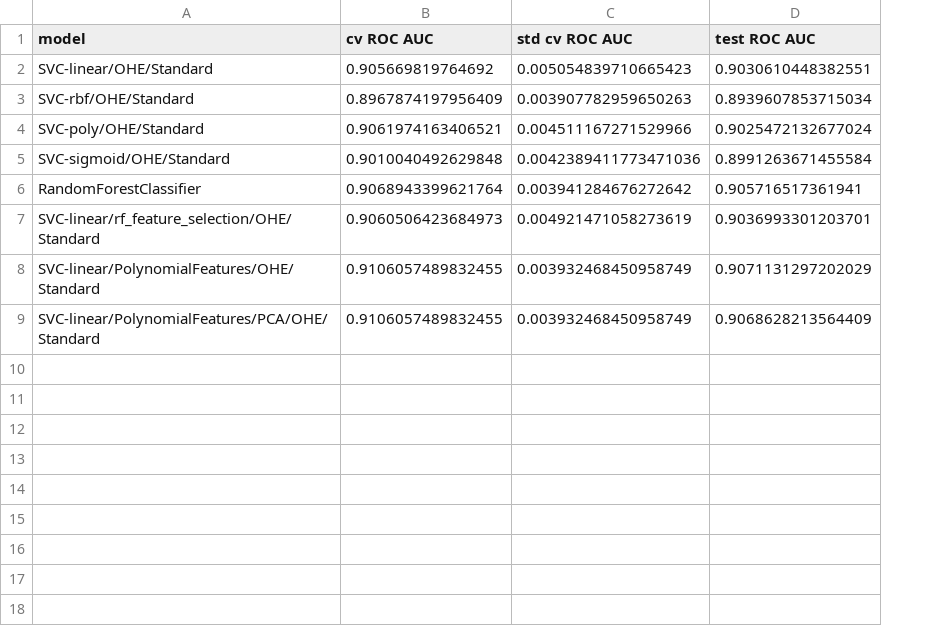
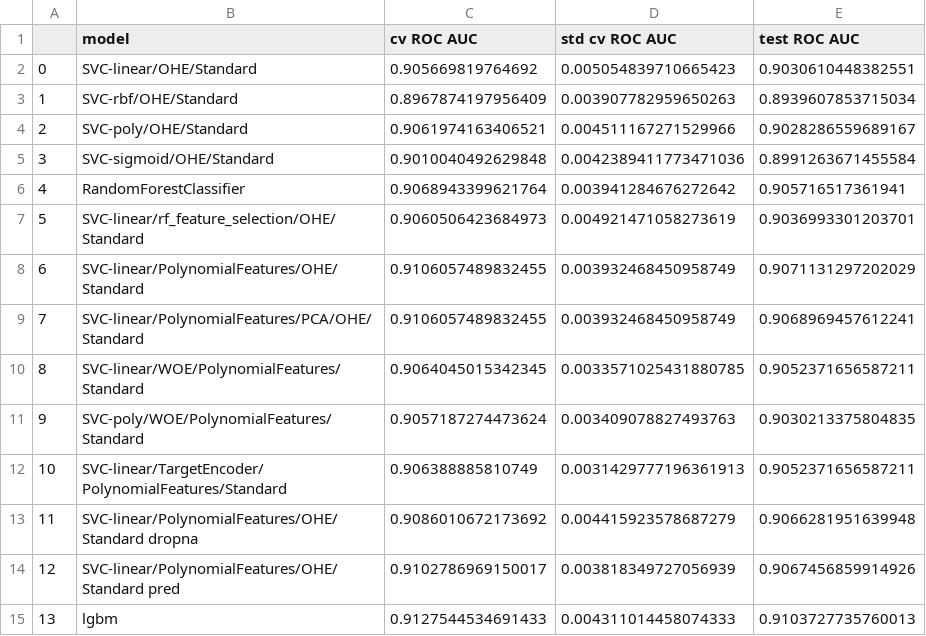
Before and after one commit to PeganovAnton/ml-datasets, a CSV file: adult/svc/adult_roc_auc_results.csv, drawn as a sheet; addresses are those after the commit; the diff names each change by its address in the sheet, - before the commit and + after, or states it on an @@ line.

Commit message:
Add new cv results

```diff
--- a/adult/svc/adult_roc_auc_results.csv
+++ b/adult/svc/adult_roc_auc_results.csv
+column A, rows 2-9: 0 | 1 | 2 | 3 | 4 | 5 | 6 | 7
-E4 (test ROC AUC): 0.9025472132677024
+E4 (test ROC AUC): 0.9028286559689167
-E9 (test ROC AUC): 0.9068628213564409
+E9 (test ROC AUC): 0.9068969457612241
+row 10: 8 | SVC-linear/WOE/PolynomialFeatures/Standard | 0.9064045015342345 | 0.0033571025431880785 | 0.9052371656587211
+row 11: 9 | SVC-poly/WOE/PolynomialFeatures/Standard | 0.9057187274473624 | 0.003409078827493763 | 0.9030213375804835
+row 12: 10 | SVC-linear/TargetEncoder/PolynomialFeatures/Standard | 0.906388885810749 | 0.0031429777196361913 | 0.9052371656587211
+row 13: 11 | SVC-linear/PolynomialFeatures/OHE/Standard dropna | 0.9086010672173692 | 0.004415923578687279 | 0.9066281951639948
+row 14: 12 | SVC-linear/PolynomialFeatures/OHE/Standard pred | 0.9102786969150017 | 0.003818349727056939 | 0.9067456859914926
+row 15: 13 | lgbm | 0.9127544534691433 | 0.004311014458074333 | 0.9103727735760013
```
Also changed, not shown: 3 other files.
